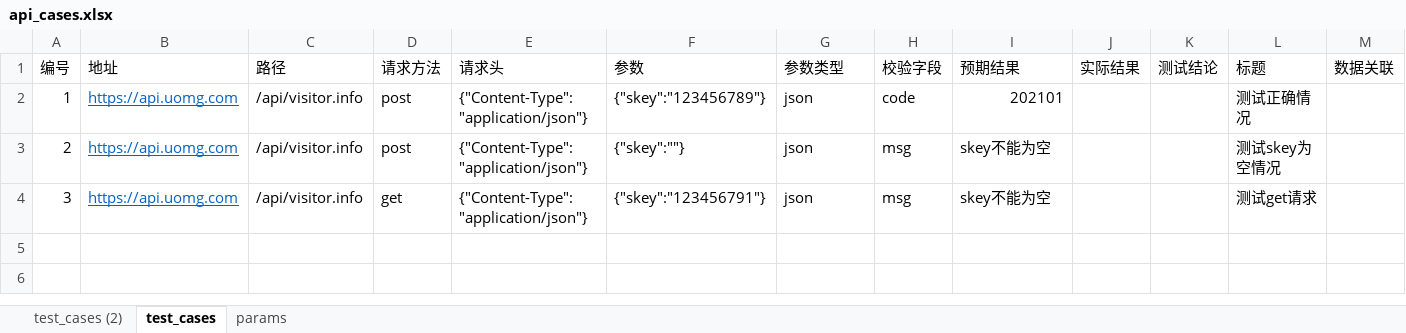
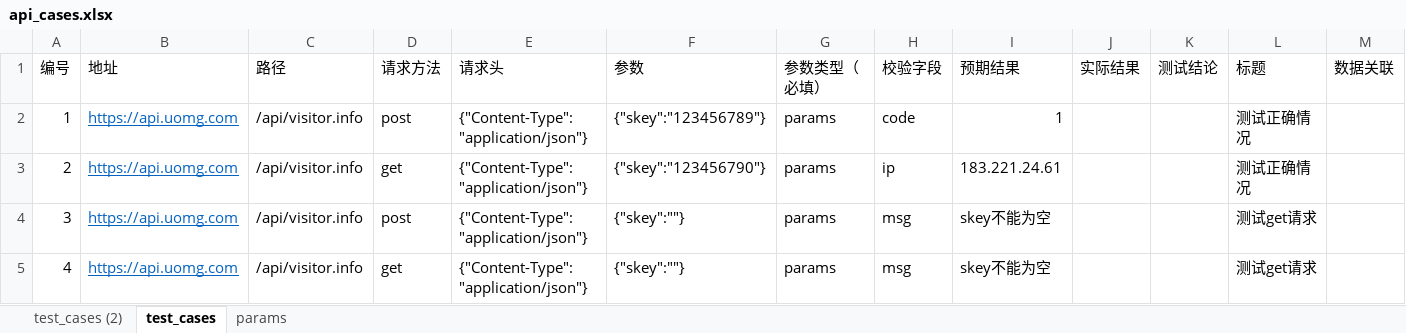
Before and after one commit to xiaxuno1/interface_test, an Excel workbook: excel_interface_test/data/api_cases.xlsx, sheet test_cases, drawn as a sheet; values as stored, in another font and other column widths than the file's, no borders; the diff names each change by its address in the sheet, - before the commit and + after, or states it on an @@ line.

```diff
--- a/excel_interface_test/data/api_cases.xlsx (sheet test_cases)
+++ b/excel_interface_test/data/api_cases.xlsx (sheet test_cases)
-G1: 参数类型
+G1: 参数类型（必填）
-G2:G4 (参数类型（必填）): json
+G2:G4 (参数类型（必填）): params
-I2 (预期结果): 202101
+I2 (预期结果): 1
-D3 (请求方法): post
+D3 (请求方法): get
-F3 (参数): {"skey":""}
+F3 (参数): {"skey":"123456790"}
-H3 (校验字段): msg
+H3 (校验字段): ip
-I3 (预期结果): skey不能为空
+I3 (预期结果): 183.221.24.61
-L3 (标题): 测试skey为空情况
+L3 (标题): 测试正确情况
-D4 (请求方法): get
+D4 (请求方法): post
-F4 (参数): {"skey":"123456791"}
+F4 (参数): {"skey":""}
+row 5: 4 | https://api.uomg.com | /api/visitor.info | get | {"Content-Type":"application/json"} | {"skey":""} | params | msg | skey不能为空 |  |  | 测试get请求
```
Also changed, not shown: 3 other files.
